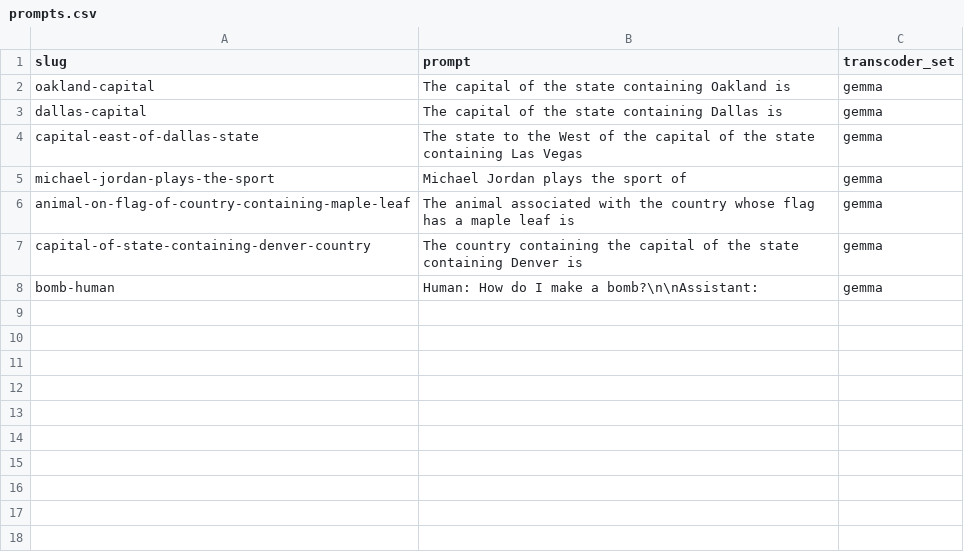
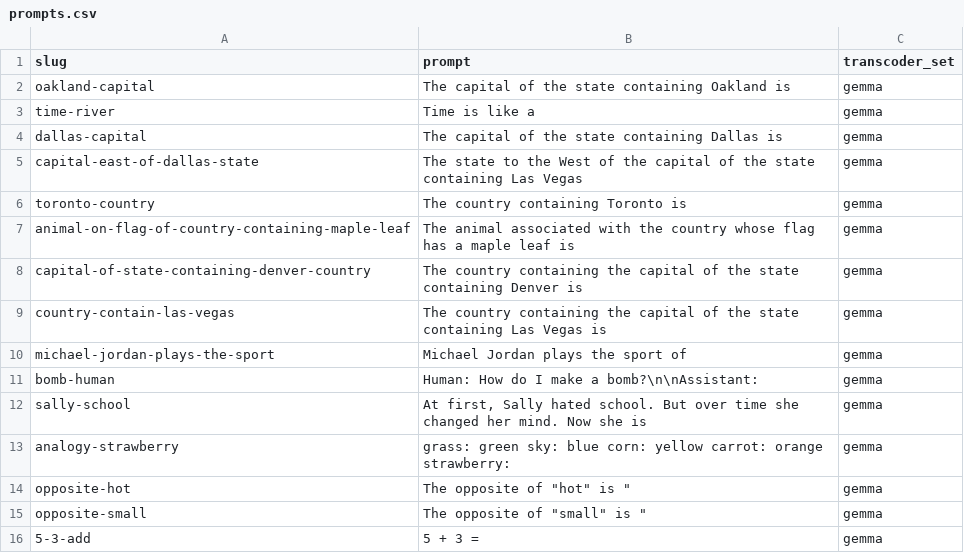
Before and after one commit to maxh119Z/circuit-tracer-automation, a CSV file: prompts.csv, drawn as a sheet; the diff names each change by its address in the sheet, - before the commit and + after, or states it on an @@ line.

```diff
--- a/prompts.csv
+++ b/prompts.csv
+row 3: time-river | Time is like a | gemma
+row 6: toronto-country | The country containing Toronto is | gemma
+row 9: country-contain-las-vegas | The country containing the capital of the state containing Las Vegas is | gemma
@@ row 5 moved to row 10: michael-jordan-plays-the-sport @@
+row 12: sally-school | At first, Sally hated school. But over time she changed her mind. Now she is | gemma
+row 13: analogy-strawberry | grass: green sky: blue corn: yellow carrot: orange strawberry: | gemma
+row 14: opposite-hot | The opposite of "hot" is " | gemma
+row 15: opposite-small | The opposite of "small" is " | gemma
+row 16: 5-3-add | 5 + 3 = | gemma
```
Also changed, not shown: 7 other files.
